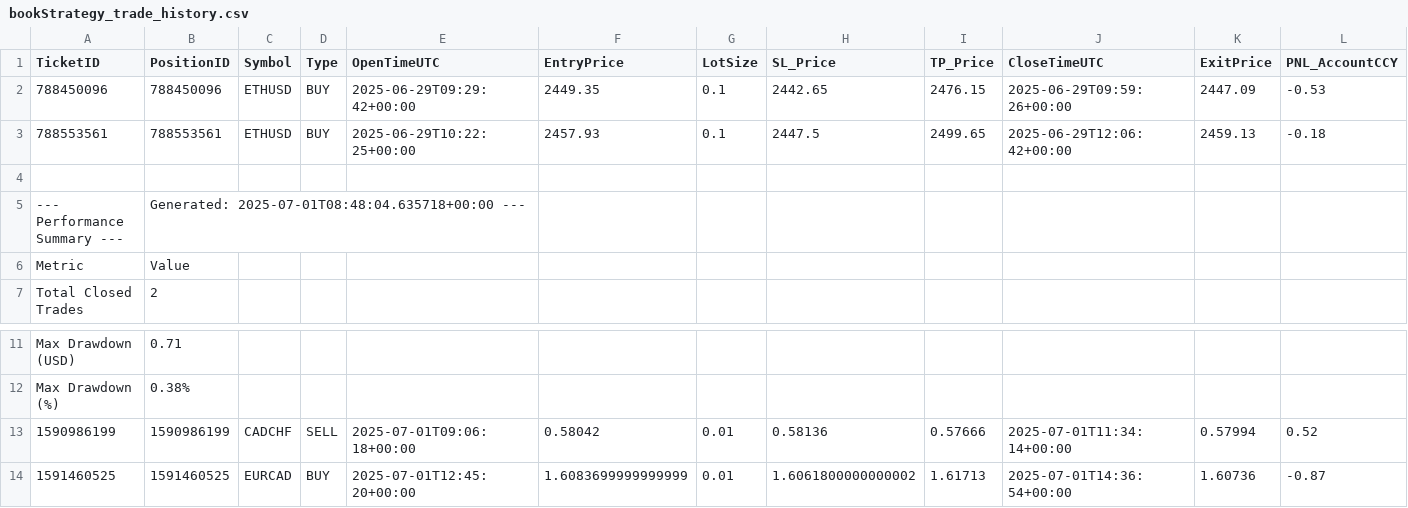
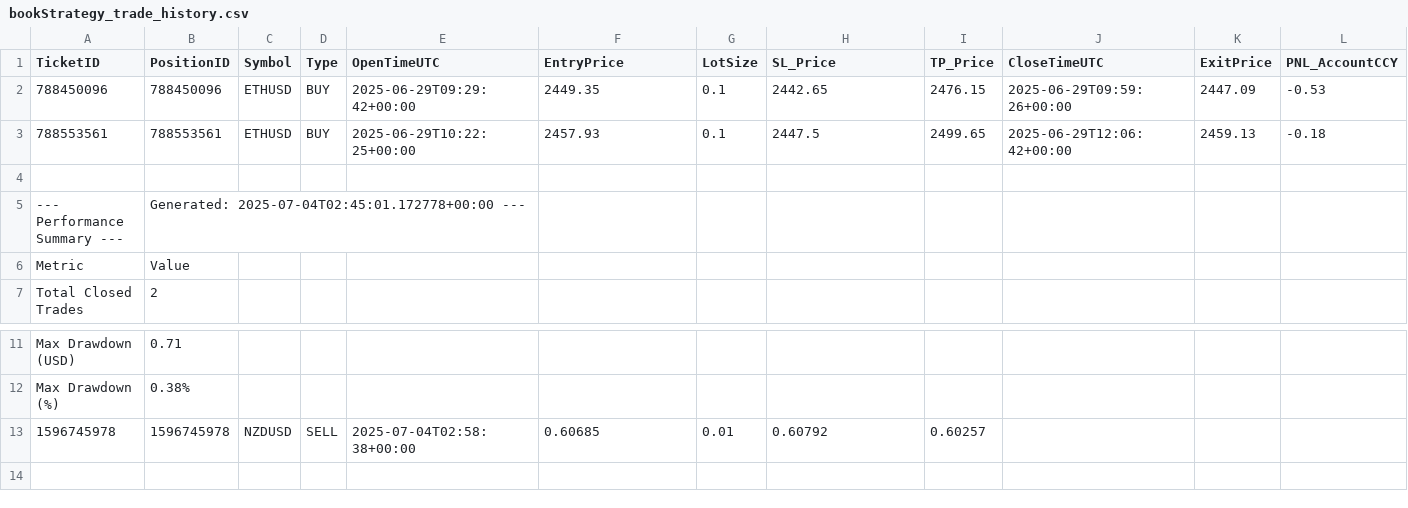
Before and after one commit to Ebtesham-21/Python-Bots, a CSV file: bookStrategy_trade_history.csv, drawn as a sheet; only a part is shown, gaps mark what is left out; removed rows and columns are numbered as before the commit, all else as after; rows hold the shown columns only; the diff names each change by its address in the sheet, - before the commit and + after, or states it on an @@ line.

```diff
--- a/bookStrategy_trade_history.csv
+++ b/bookStrategy_trade_history.csv
-B5 (PositionID): Generated: 2025-07-01T08:48:04.635718+00:00 ---
+B5 (PositionID): Generated: 2025-07-04T02:45:01.172778+00:00 ---
-row 13: 1590986199 | 1590986199 | CADCHF | SELL | 2025-07-01T09:06:18+00:00 | 0.58042 | 0.01 | 0.58136 | 0.57666 | 2025-07-01T11:34:14+00:00 | 0.57994 | 0.52
-row 14: 1591460525 | 1591460525 | EURCAD | BUY | 2025-07-01T12:45:20+00:00 | 1.6083699999999999 | 0.01 | 1.6061800000000002 | 1.61713 | 2025-07-01T14:36:54+00:00 | 1.60736 | -0.87
+row 13: 1596745978 | 1596745978 | NZDUSD | SELL | 2025-07-04T02:58:38+00:00 | 0.60685 | 0.01 | 0.60792 | 0.60257
```
Also changed, not shown: 6 other files.
